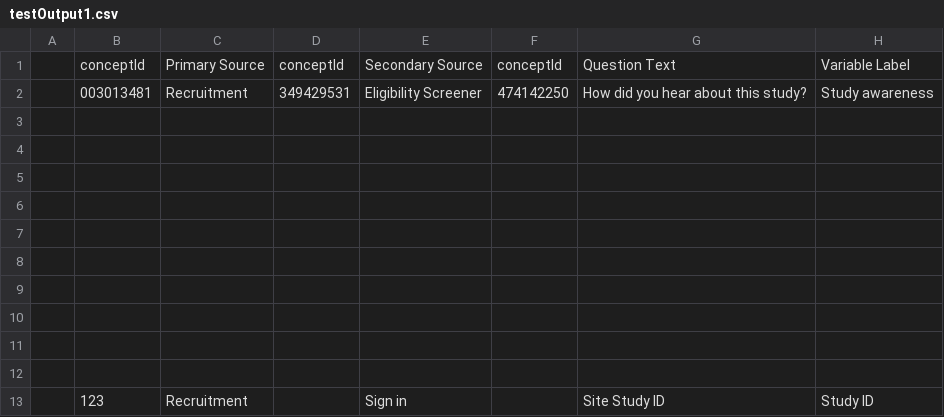
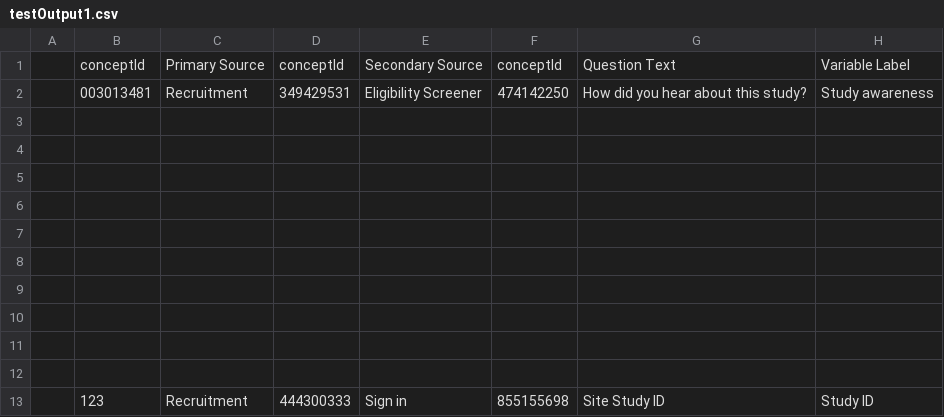
Before and after one commit to naiyume/TestActions, a CSV file: testOutput1.csv, drawn as a sheet; only a part is shown; the diff names each change by its address in the sheet, - before the commit and + after, or states it on an @@ line.

```diff
--- a/testOutput1.csv
+++ b/testOutput1.csv
-D13: (empty)
+D13: 444300333
-F13: (empty)
+F13: 855155698
```
Also changed, not shown: 5 other files.
